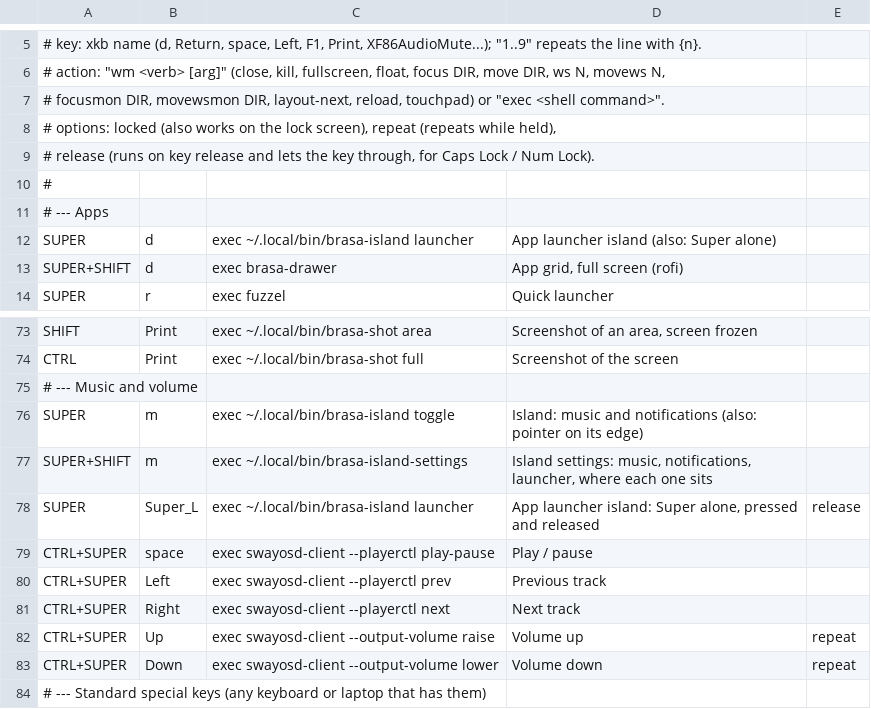
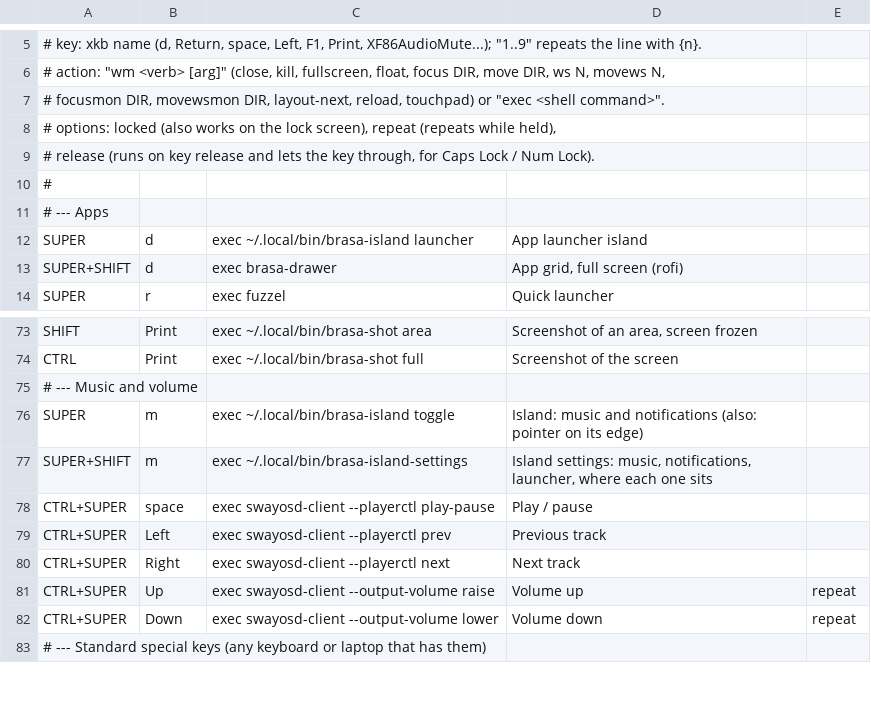
Before and after one commit to JulioGuillermo/Brasa, a TSV file: keys.tsv, drawn as a sheet; only a part is shown, gaps mark what is left out.

Commit message:
Drop the Super-alone launcher bind; Super+d stays

```diff
--- a/keys.tsv
+++ b/keys.tsv
@@ -11,3 +11,3 @@
 # --- Apps
-SUPER	d	exec ~/.local/bin/brasa-island launcher	App launcher island (also: Super alone)
+SUPER	d	exec ~/.local/bin/brasa-island launcher	App launcher island
 SUPER+SHIFT	d	exec brasa-drawer	App grid, full screen (rofi)
@@ -77,3 +77,2 @@ SUPER	m	exec ~/.local/bin/brasa-island toggle	Island: music and notifications (a
 SUPER+SHIFT	m	exec ~/.local/bin/brasa-island-settings	Island settings: music, notifications, launcher, where each one sits
-SUPER	Super_L	exec ~/.local/bin/brasa-island launcher	App launcher island: Super alone, pressed and released	release
 CTRL+SUPER	space	exec swayosd-client --playerctl play-pause	Play / pause
```
Also changed, not shown: 3 other files.
